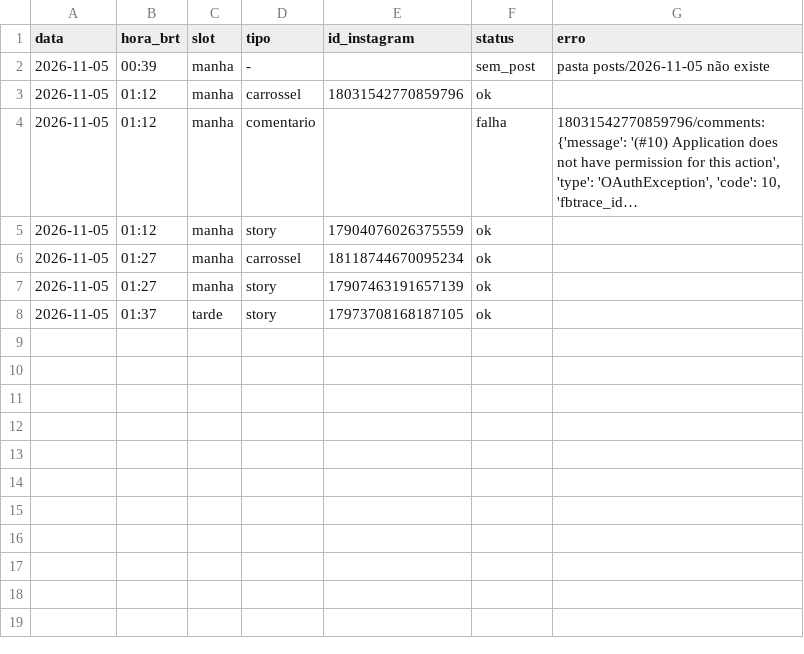
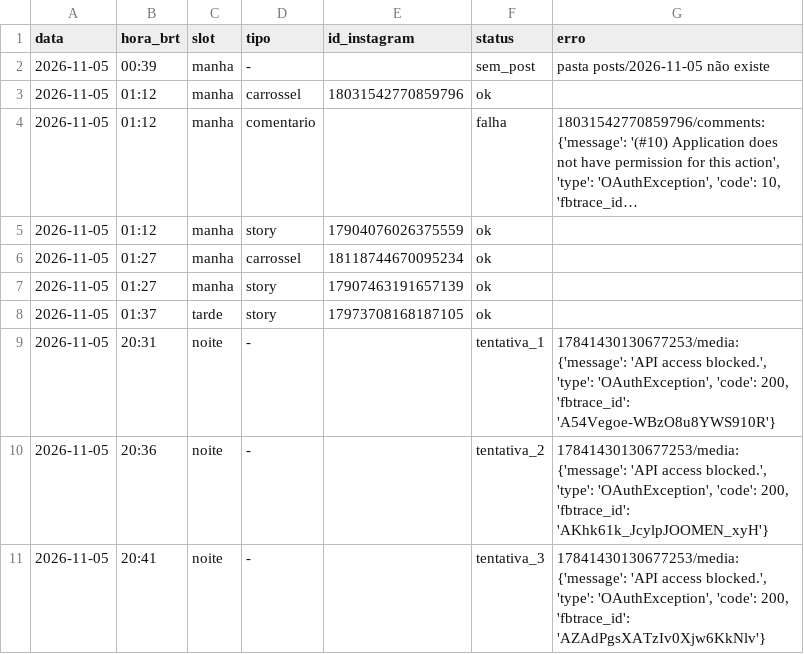
Before and after one commit to pedro-nascimento-line/acta-dei, a CSV file: log/publicacoes.csv, drawn as a sheet; long unchanged cells end in ….

```diff
--- a/log/publicacoes.csv
+++ b/log/publicacoes.csv
@@ -8 +8,4 @@ data,hora_brt,slot,tipo,id_instagram,status,erro
 2026-11-05,01:37,tarde,story,17973708168187105,ok,
+2026-11-05,20:31,noite,-,,tentativa_1,"17841430130677253/media: {'message': 'API access blocked.', 'type': 'OAuthException', 'code': 200, 'fbtrace_id': 'A54Vegoe-WBzO8u8YWS910R'}"
+2026-11-05,20:36,noite,-,,tentativa_2,"17841430130677253/media: {'message': 'API access blocked.', 'type': 'OAuthException', 'code': 200, 'fbtrace_id': 'AKhk61k_JcylpJOOMEN_xyH'}"
+2026-11-05,20:41,noite,-,,tentativa_3,"17841430130677253/media: {'message': 'API access blocked.', 'type': 'OAuthException', 'code': 200, 'fbtrace_id': 'AZAdPgsXATzIv0Xjw6KkNlv'}"
```
